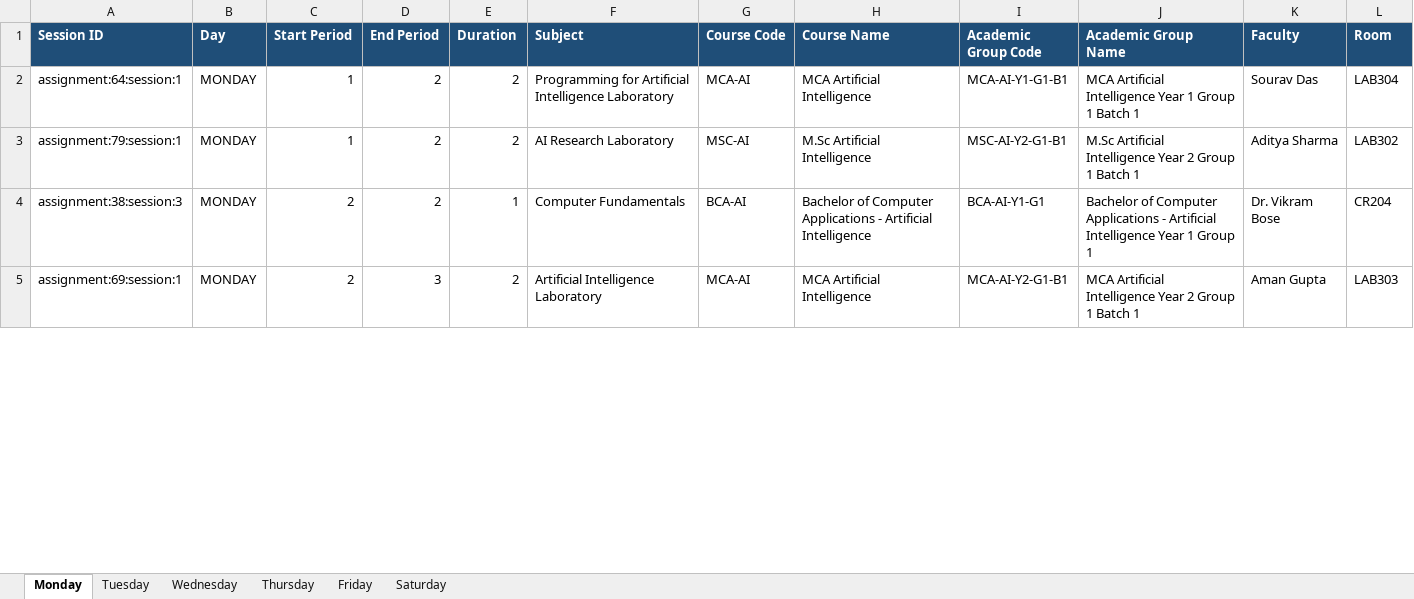
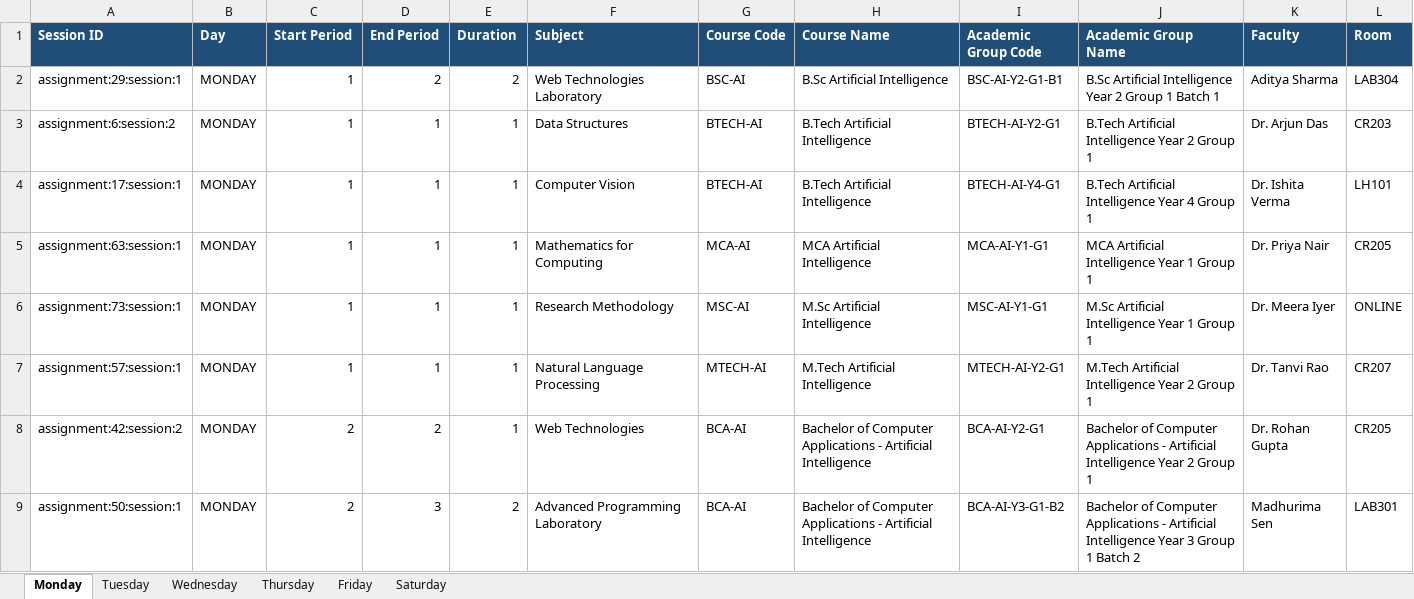
Before and after one commit to abhirupnandy/open-timetable-generator, an Excel workbook: output/timetable_by_day.xlsx, sheet Monday, drawn as a sheet; only a part is shown; values as stored, in another font and other column widths than the file's, no borders; removed rows and columns are numbered as before the commit, all else as after; the diff covers the shown part only; the diff names each change by its address in the sheet, - before the commit and + after, or states it on an @@ line.

```diff
--- a/output/timetable_by_day.xlsx (sheet Monday)
+++ b/output/timetable_by_day.xlsx (sheet Monday)
-row 2: assignment:64:session:1 | MONDAY | 1 | 2 | 2 | Programming for Artificial Intelligence Laboratory | MCA-AI | MCA Artificial Intelligence | MCA-AI-Y1-G1-B1 | MCA Artificial Intelligence Year 1 Group 1 Batch 1 | Sourav Das | LAB304
-A2 (Session ID): assignment:79:session:1
+A2 (Session ID): assignment:29:session:1
-F2 (Subject): AI Research Laboratory
+F2 (Subject): Web Technologies Laboratory
-G2 (Course Code): MSC-AI
+G2 (Course Code): BSC-AI
-H2 (Course Name): M.Sc Artificial Intelligence
+H2 (Course Name): B.Sc Artificial Intelligence
-I2 (Academic Group Code): MSC-AI-Y2-G1-B1
+I2 (Academic Group Code): BSC-AI-Y2-G1-B1
-J2 (Academic Group Name): M.Sc Artificial Intelligence…
+J2 (Academic Group Name): B.Sc Artificial Intelligence…
-L2 (Room): LAB302
+L2 (Room): LAB304
+row 3: assignment:6:session:2 | MONDAY | 1 | 1 | 1 | Data Structures | BTECH-AI | B.Tech Artificial Intelligence | BTECH-AI-Y2-G1 | B.Tech Artificial Intelligence Year 2 Group 1 | Dr. Arjun Das | CR203
+row 4: assignment:17:session:1 | MONDAY | 1 | 1 | 1 | Computer Vision | BTECH-AI | B.Tech Artificial Intelligence | BTECH-AI-Y4-G1 | B.Tech Artificial Intelligence Year 4 Group 1 | Dr. Ishita Verma | LH101
+row 5: assignment:63:session:1 | MONDAY | 1 | 1 | 1 | Mathematics for Computing | MCA-AI | MCA Artificial Intelligence | MCA-AI-Y1-G1 | MCA Artificial Intelligence Year 1 Group 1 | Dr. Priya Nair | CR205
+row 6: assignment:73:session:1 | MONDAY | 1 | 1 | 1 | Research Methodology | MSC-AI | M.Sc Artificial Intelligence | MSC-AI-Y1-G1 | M.Sc Artificial Intelligence Year 1 Group 1 | Dr. Meera Iyer | ONLINE
+row 7: assignment:57:session:1 | MONDAY | 1 | 1 | 1 | Natural Language Processing | MTECH-AI | M.Tech Artificial Intelligence | MTECH-AI-Y2-G1 | M.Tech Artificial Intelligence Year 2 Group 1 | Dr. Tanvi Rao | CR207
-A8 (Session ID): assignment:38:session:3
+A8 (Session ID): assignment:42:session:2
-F8 (Subject): Computer Fundamentals
+F8 (Subject): Web Technologies
-I8 (Academic Group Code): BCA-AI-Y1-G1
+I8 (Academic Group Code): BCA-AI-Y2-G1
-J8 (Academic Group Name): …Intelligence Year 1 Group 1
+J8 (Academic Group Name): …Intelligence Year 2 Group 1
-K8 (Faculty): Dr. Vikram Bose
+K8 (Faculty): Dr. Rohan Gupta
-L8 (Room): CR204
+L8 (Room): CR205
-A9 (Session ID): assignment:69:session:1
+A9 (Session ID): assignment:50:session:1
-F9 (Subject): Artificial Intelligence Laboratory
+F9 (Subject): Advanced Programming Laboratory
-G9 (Course Code): MCA-AI
+G9 (Course Code): BCA-AI
-H9 (Course Name): MCA Artificial Intelligence
+H9 (Course Name): Bachelor of Computer Applications - Artificial Intelligence
-I9 (Academic Group Code): MCA-AI-Y2-G1-B1
+I9 (Academic Group Code): BCA-AI-Y3-G1-B2
-J9 (Academic Group Name): MCA Artificial Intelligence Year 2 Group 1 Batch 1
+J9 (Academic Group Name): Bachelor of Computer Applications - Artificial Intelligence Year 3 Group 1 Batch 2
-K9 (Faculty): Aman Gupta
+K9 (Faculty): Madhurima Sen
-L9 (Room): LAB303
+L9 (Room): LAB301
```
Also changed, not shown: 9 added rows, 16 removed rows and 82 edited cells elsewhere in this sheet, sheet Tuesday, sheet Friday, sheet Thursday, sheet Wednesday, output/timetable_by_faculty.xlsx, output/timetable_master.xlsx, 42 other files.
